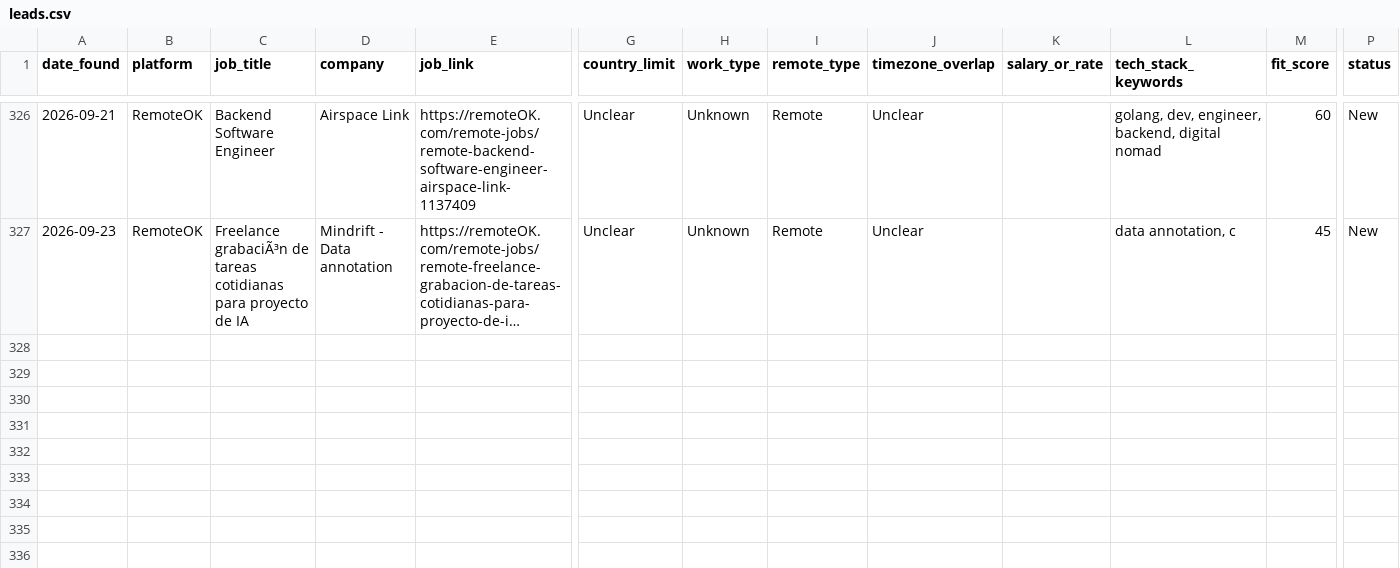
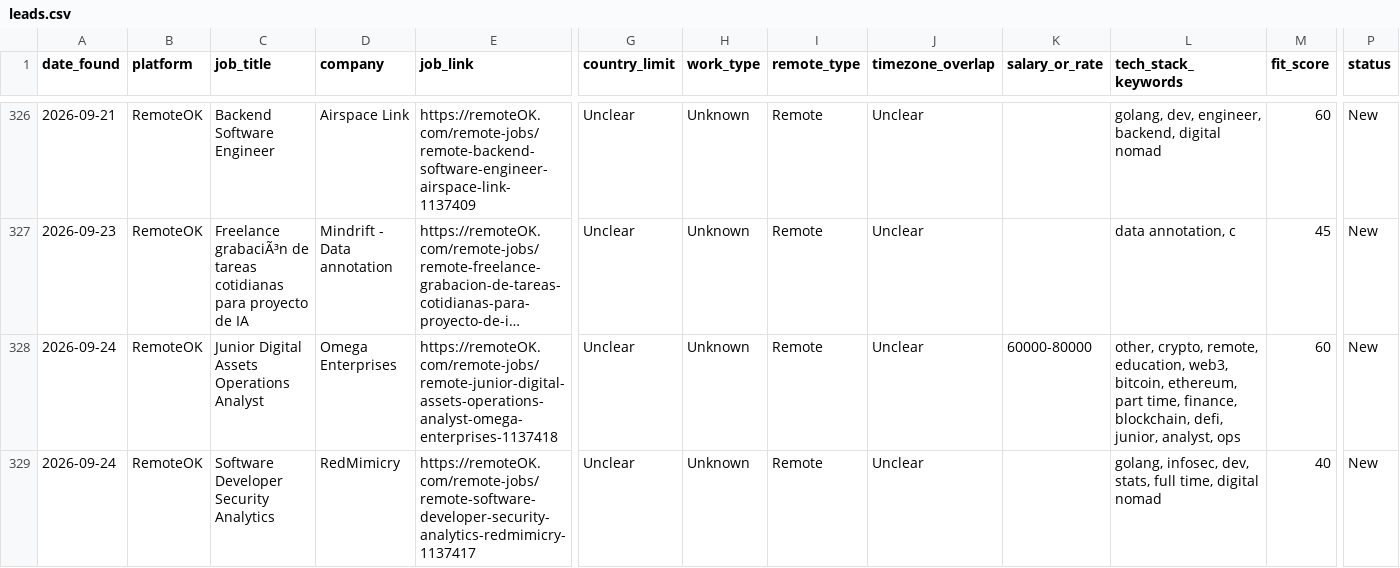
Before and after one commit to Aresss615/job_bot, a CSV file: data/leads.csv, drawn as a sheet; only a part is shown, gaps mark what is left out; long unchanged cells end in …; rows hold the shown columns only; the diff names each change by its address in the sheet, - before the commit and + after, or states it on an @@ line.

```diff
--- a/data/leads.csv
+++ b/data/leads.csv
+row 328: 2026-09-24 | RemoteOK | Junior Digital Assets Operations Analyst | Omega Enterprises | https://remoteOK.com/remote-jobs/remote-junior-digital-assets-operations-analyst-omega-enterprises-1137418 | Unclear | Unknown | Remote | Unclear | 60000-80000 | other, crypto, remote, education, web3, bitcoin, ethereum, part time, finance, blockchain, defi, junior, analyst, ops | 60 | New
+row 329: 2026-09-24 | RemoteOK | Software Developer Security Analytics | RedMimicry | https://remoteOK.com/remote-jobs/remote-software-developer-security-analytics-redmimicry-1137417 | Unclear | Unknown | Remote | Unclear |  | golang, infosec, dev, stats, full time, digital nomad | 40 | New
```
